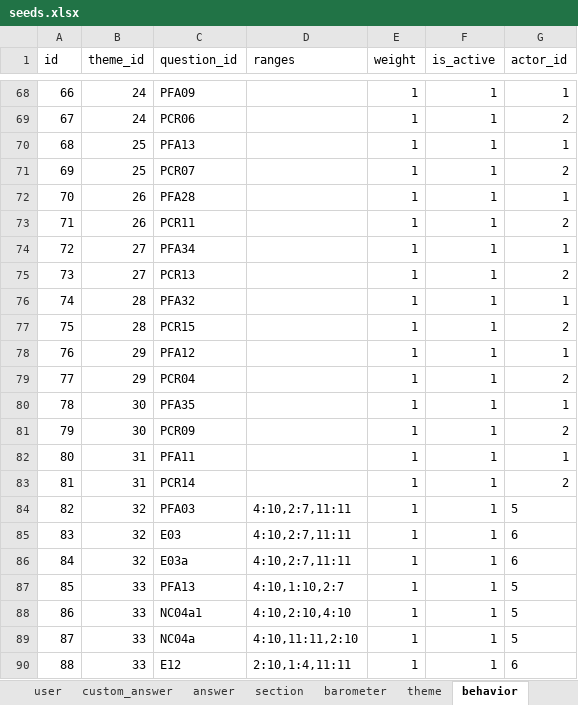
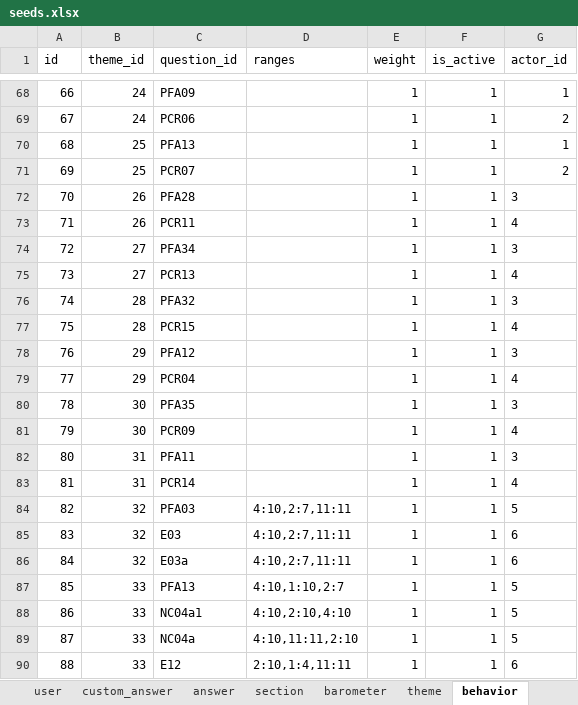
Before and after one commit to je-bert/e-barometre, an Excel workbook: flask-app/seeds.xlsx, sheet behavior, drawn as a sheet; only a part is shown, gaps mark what is left out; values as stored, in another font and other column widths than the file's, no borders; table styles not drawn; the diff names each change by its address in the sheet, - before the commit and + after, or states it on an @@ line.

```diff
--- a/flask-app/seeds.xlsx (sheet behavior)
+++ b/flask-app/seeds.xlsx (sheet behavior)
-G72 (actor_id): 1
+G72 (actor_id): 3
-G73 (actor_id): 2
+G73 (actor_id): 4
-G74 (actor_id): 1
+G74 (actor_id): 3
-G75 (actor_id): 2
+G75 (actor_id): 4
-G76 (actor_id): 1
+G76 (actor_id): 3
-G77 (actor_id): 2
+G77 (actor_id): 4
-G78 (actor_id): 1
+G78 (actor_id): 3
-G79 (actor_id): 2
+G79 (actor_id): 4
-G80 (actor_id): 1
+G80 (actor_id): 3
-G81 (actor_id): 2
+G81 (actor_id): 4
-G82 (actor_id): 1
+G82 (actor_id): 3
-G83 (actor_id): 2
+G83 (actor_id): 4
```
Also changed, not shown: sheet answer, sheet report, 3 other files.
